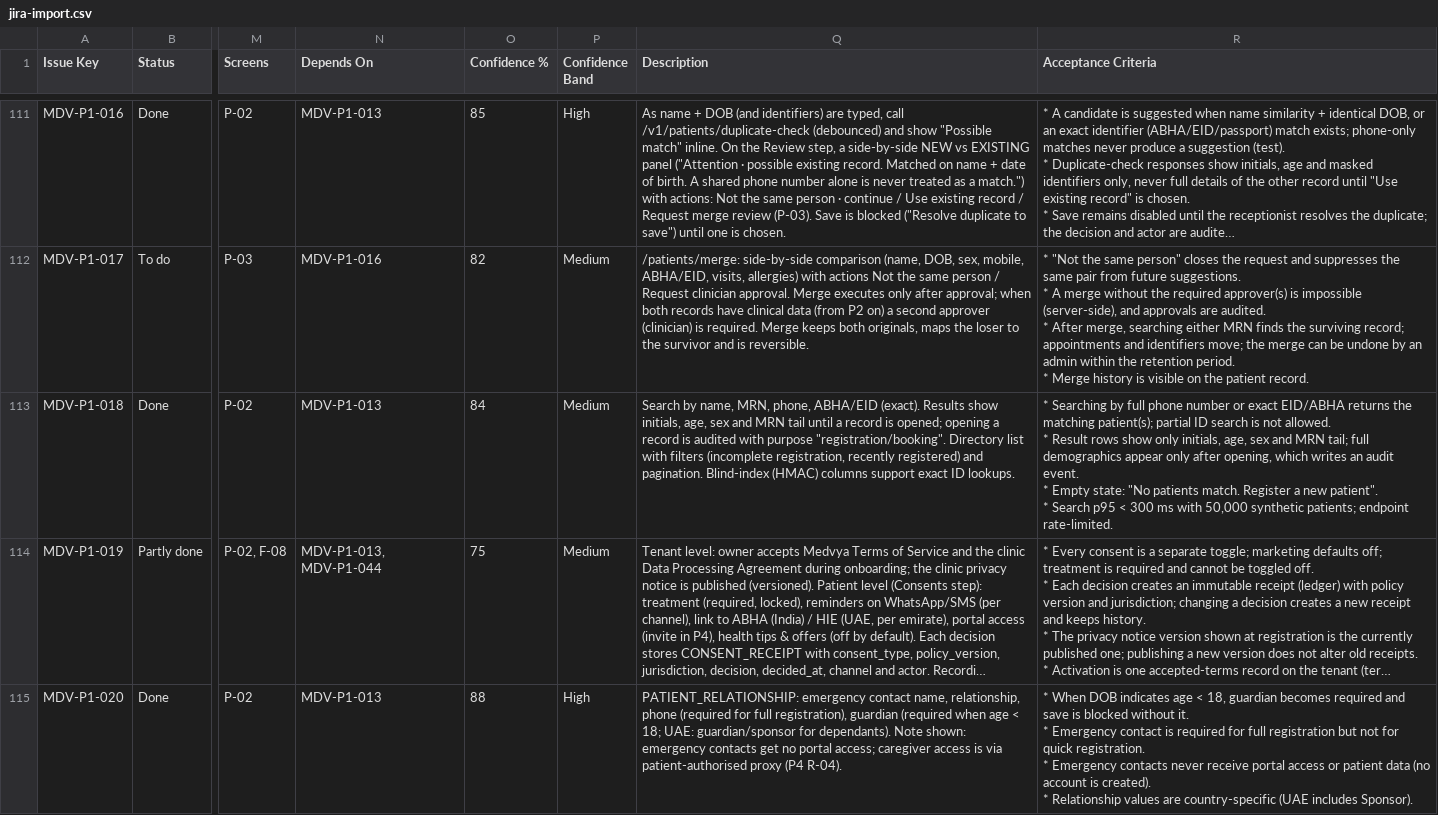
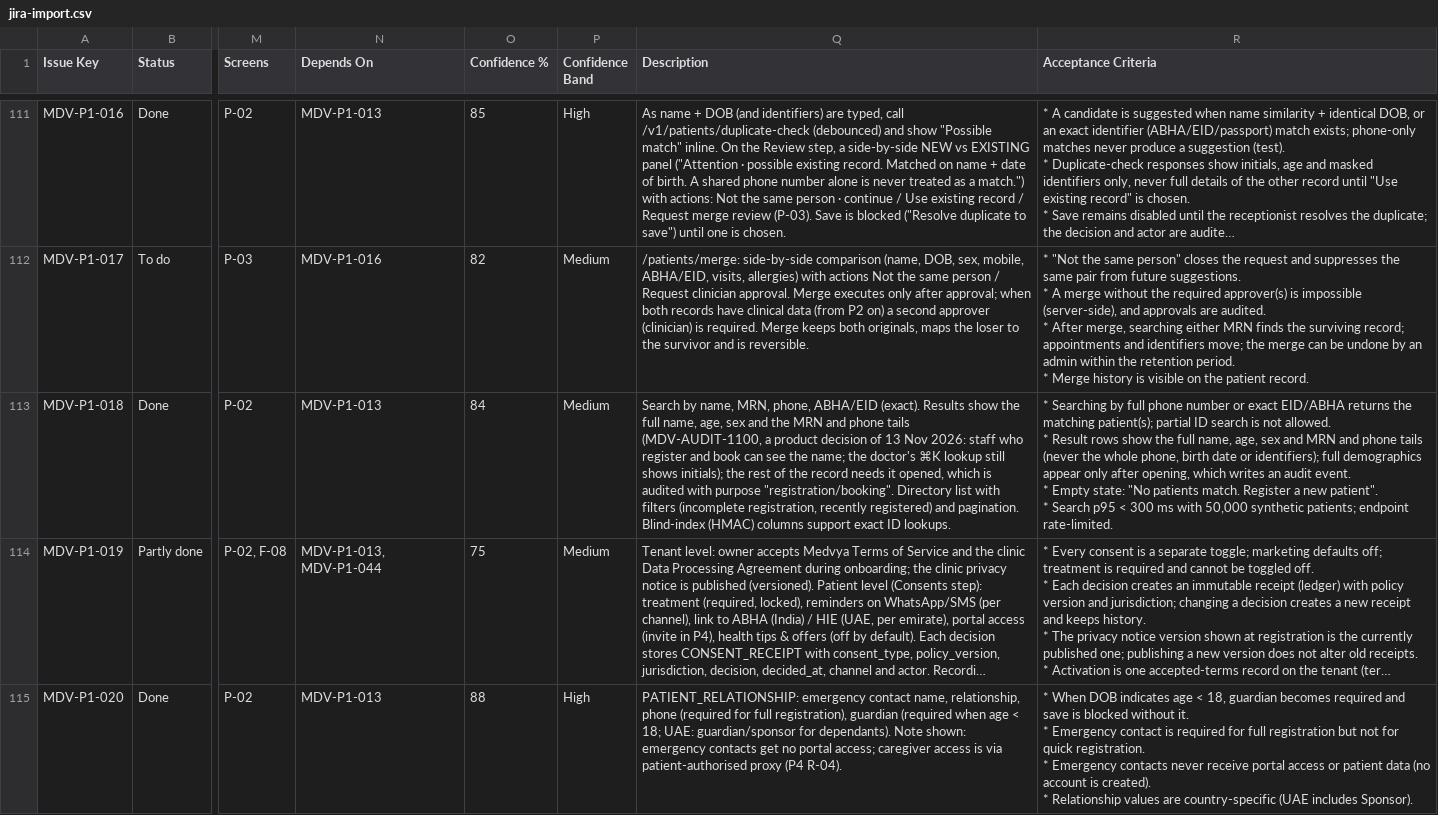
Before and after one commit to ALFRED-LUCIFER/medvya, a CSV file: docs/05-delivery/tickets/jira-import.csv, drawn as a sheet; only a part is shown, gaps mark what is left out; long unchanged cells end in …; the diff names each change by its address in the sheet, - before the commit and + after, or states it on an @@ line.

```diff
--- a/docs/05-delivery/tickets/jira-import.csv
+++ b/docs/05-delivery/tickets/jira-import.csv
-Q113 (Description): …Results show initials, age, sex and MRN tail until a record is opened; opening a record is audited…
+Q113 (Description): …Results show the full name, age, sex and the MRN and phone tails (MDV-AUDIT-1100, a product decision of 13 Nov 2026: staff who register and book can see the name; the doctor's ⌘K lookup still shows initials); the rest of the record needs it opened, which is audited…
-R113 (Acceptance Criteria): …rows show only initials, age, sex and MRN tail; full demographics…
+R113 (Acceptance Criteria): …rows show the full name, age, sex and MRN and phone tails (never the whole phone, birth date or identifiers); full demographics…
```
Also changed, not shown: 32 other files.
